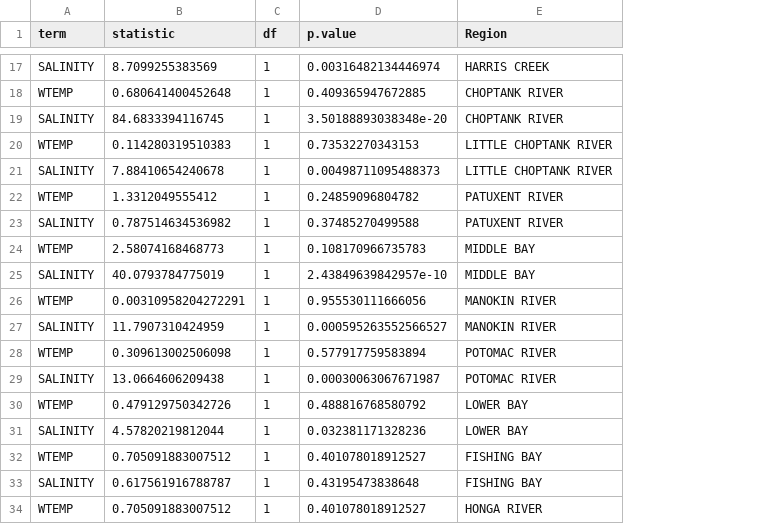
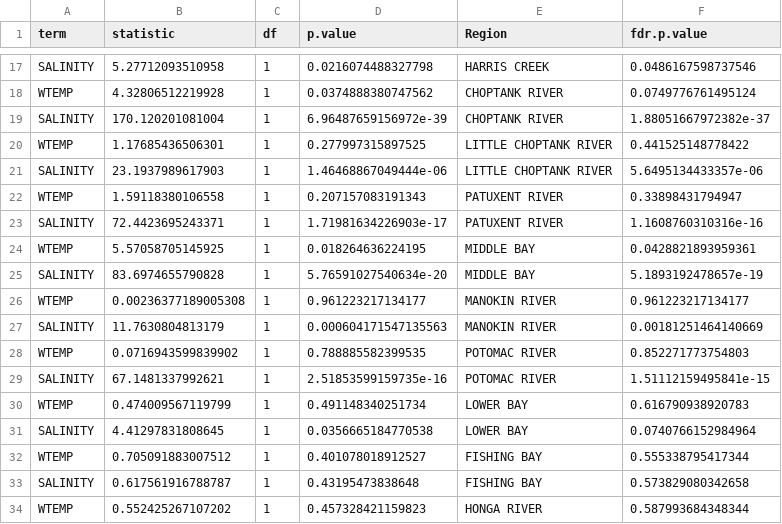
Before and after one commit to MariahKachmar5/Meta-analysis-Perkinsus-Marinus, a CSV file: Data Files/Regional_Prevalence_Results.csv, drawn as a sheet; only a part is shown, gaps mark what is left out; the diff covers the shown part only; the diff names each change by its address in the sheet, - before the commit and + after, or states it on an @@ line.

```diff
--- a/Data Files/Regional_Prevalence_Results.csv
+++ b/Data Files/Regional_Prevalence_Results.csv
+column F (fdr.p.value), rows 17-34: 0.0486167598737546 | 0.0749776761495124 | 1.88051667972382e-37 | 0.441525148778422 | 5.6495134433357e-06 | 0.33898431794947 | 1.1608760310316e-16 | 0.0428821893959361 | 5.1893192478657e-19 | 0.961223217134177 | 0.00181251464140669 | 0.852271773754803 | 1.51112159495841e-15 | 0.616790938920783 | 0.0740766152984964 | 0.555338795417344 | 0.573829080342658 | 0.587993684348344
-B17 (statistic): 8.7099255383569
+B17 (statistic): 5.27712093510958
-D17 (p.value): 0.00316482134446974
+D17 (p.value): 0.0216074488327798
-B18 (statistic): 0.680641400452648
+B18 (statistic): 4.32806512219928
-D18 (p.value): 0.409365947672885
+D18 (p.value): 0.0374888380747562
-B19 (statistic): 84.6833394116745
+B19 (statistic): 170.120201081004
-D19 (p.value): 3.50188893038348e-20
+D19 (p.value): 6.96487659156972e-39
-B20 (statistic): 0.114280319510383
+B20 (statistic): 1.17685436506301
-D20 (p.value): 0.73532270343153
+D20 (p.value): 0.277997315897525
-B21 (statistic): 7.88410654240678
+B21 (statistic): 23.1937989617903
-D21 (p.value): 0.00498711095488373
+D21 (p.value): 1.46468867049444e-06
-B22 (statistic): 1.3312049555412
+B22 (statistic): 1.59118380106558
-D22 (p.value): 0.24859096804782
+D22 (p.value): 0.207157083191343
-B23 (statistic): 0.787514634536982
+B23 (statistic): 72.4423695243371
-D23 (p.value): 0.37485270499588
+D23 (p.value): 1.71981634226903e-17
-B24 (statistic): 2.58074168468773
+B24 (statistic): 5.57058705145925
-D24 (p.value): 0.108170966735783
+D24 (p.value): 0.018264636224195
-B25 (statistic): 40.0793784775019
+B25 (statistic): 83.6974655790828
-D25 (p.value): 2.43849639842957e-10
+D25 (p.value): 5.76591027540634e-20
-B26 (statistic): 0.00310958204272291
+B26 (statistic): 0.00236377189005308
-D26 (p.value): 0.955530111666056
+D26 (p.value): 0.961223217134177
-B27 (statistic): 11.7907310424959
+B27 (statistic): 11.7630804813179
-D27 (p.value): 0.000595263552566527
+D27 (p.value): 0.000604171547135563
-B28 (statistic): 0.309613002506098
+B28 (statistic): 0.0716943599839902
-D28 (p.value): 0.577917759583894
+D28 (p.value): 0.788885582399535
-B29 (statistic): 13.0664606209438
+B29 (statistic): 67.1481337992621
-D29 (p.value): 0.00030063067671987
+D29 (p.value): 2.51853599159735e-16
-B30 (statistic): 0.479129750342726
+B30 (statistic): 0.474009567119799
-D30 (p.value): 0.488816768580792
+D30 (p.value): 0.491148340251734
-B31 (statistic): 4.57820219812044
+B31 (statistic): 4.41297831808645
-D31 (p.value): 0.032381171328236
+D31 (p.value): 0.0356665184770538
-B34 (statistic): 0.705091883007512
+B34 (statistic): 0.552425267107202
-D34 (p.value): 0.401078018912527
+D34 (p.value): 0.457328421159823
```
Also changed, not shown: 68 edited cells elsewhere in this file, 5 other files.
